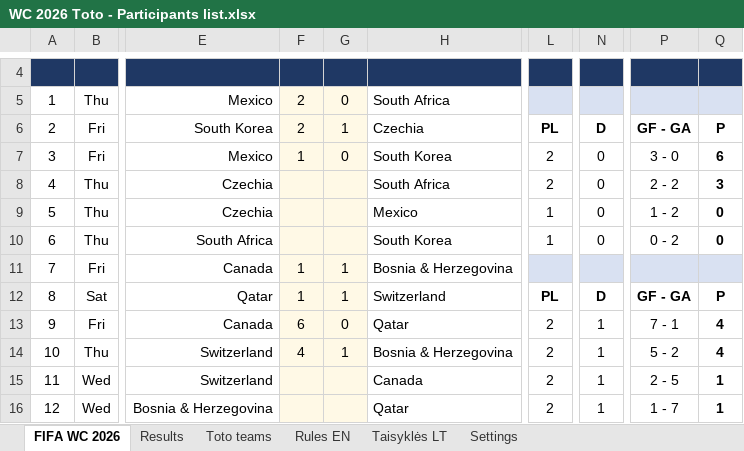
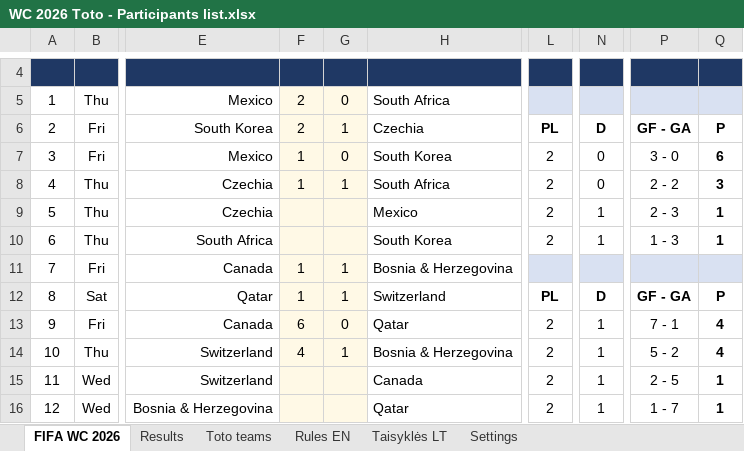
Before and after one commit to chakarti1976/WC2026-TOTO-, an Excel workbook: WC 2026 Toto - Participants list.xlsx, sheet FIFA WC 2026, drawn as a sheet; only a part is shown, gaps mark what is left out; values as stored, in another font and other column widths than the file's, no borders; the diff names each change by its address in the sheet, - before the commit and + after, or states it on an @@ line.

```diff
--- a/WC 2026 Toto - Participants list.xlsx (sheet FIFA WC 2026)
+++ b/WC 2026 Toto - Participants list.xlsx (sheet FIFA WC 2026)
-F8: (empty)
+F8: 1
-G8: (empty)
+G8: 1
-L9:L10: 1
+L9:L10: 2
-N9:N10: 0
+N9:N10: 1
-P9: 1 - 2
+P9: 2 - 3
-Q9:Q10: 0
+Q9:Q10: 1
-P10: 0 - 2
+P10: 1 - 3
```
Also changed, not shown: sheet Results, sheet Toto teams, formulas that keep their value, hidden cells.
